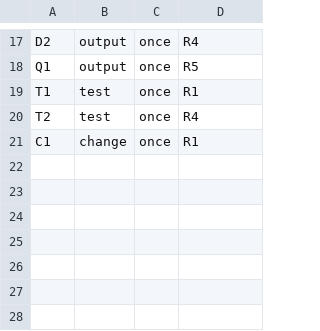
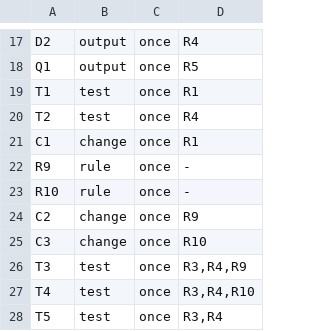
Before and after one commit to aiakos-hq/aiakos, a TSV file: docs/briefs/13-2/items.tsv, drawn as a sheet; only a part is shown, gaps mark what is left out; the diff names each change by its address in the sheet, - before the commit and + after, or states it on an @@ line.

Commit message:
docs: close SeatQueries input gaps in brief 13-2
context-gap: replace the prescribed unchecked context percentage cast with safe nullable Int32 parsing and define literal string inputs, including NUL and null address. Add T3 and T4 for these cases, and T5 for the existing no-launch SpecDrift rule. Keep the amended brief draft pending maintainer approval; S2 remains within its rule and output caps.

```diff
--- a/docs/briefs/13-2/items.tsv
+++ b/docs/briefs/13-2/items.tsv
+row 22: R9 | rule | once | -
+row 23: R10 | rule | once | -
+row 24: C2 | change | once | R9
+row 25: C3 | change | once | R10
+row 26: T3 | test | once | R3,R4,R9
+row 27: T4 | test | once | R3,R4,R10
+row 28: T5 | test | once | R3,R4
```
Also changed, not shown: 2 other files.
